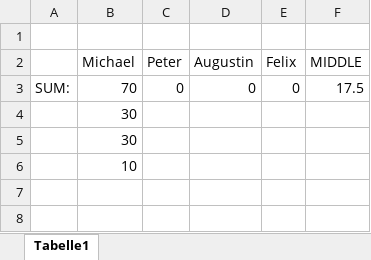
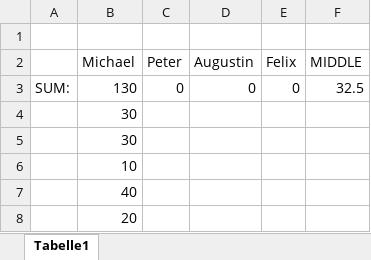
Before and after one commit to SmichaelSmolley/Diplom_Arbeit, an Excel workbook: Dokumentation/Arbeitszeit.xlsx, sheet Tabelle1, drawn as a sheet; values as stored, in another font and other column widths than the file's, no borders; the diff names each change by its address in the sheet, - before the commit and + after, or states it on an @@ line.

Commit message:
ja vergessen

```diff
--- a/Dokumentation/Arbeitszeit.xlsx (sheet Tabelle1)
+++ b/Dokumentation/Arbeitszeit.xlsx (sheet Tabelle1)
-B3 (Michael): 70
+B3 (Michael): 130
-F3 (MIDDLE): 17.5
+F3 (MIDDLE): 32.5
+row 7:  | 40
+row 8:  | 20
```
